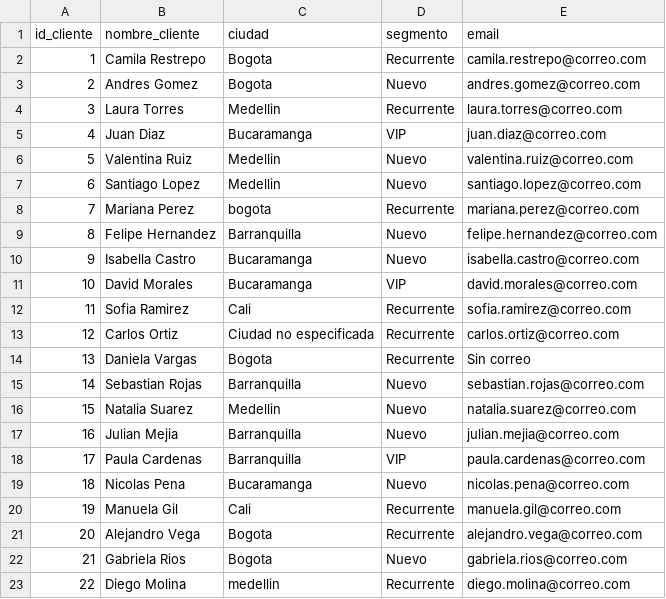
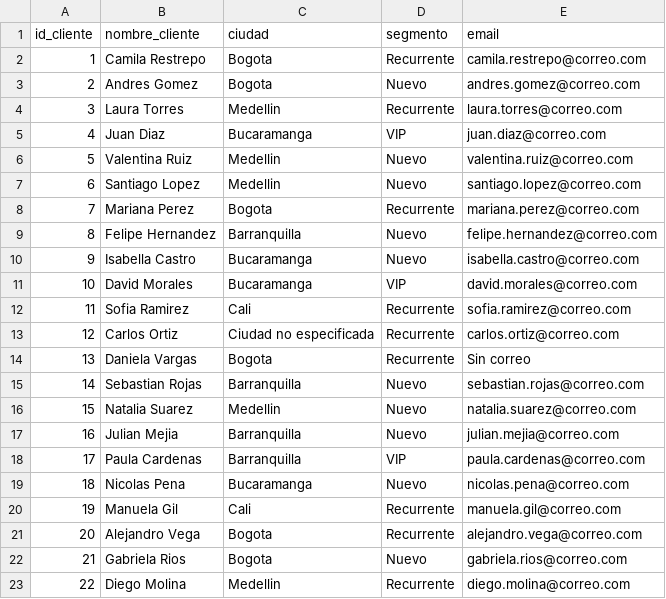
Before and after one commit to Juan-Davila1111/estud-ia, a CSV file: projects/04_limpieza-dataframes/data/data-output/clientes.csv, drawn as a sheet.

Commit message:
fix: Clean up whitespace in ciudad column and improve capitalization in clients DataFrame

```diff
--- a/projects/04_limpieza-dataframes/data/data-output/clientes.csv
+++ b/projects/04_limpieza-dataframes/data/data-output/clientes.csv
@@ -7,3 +7,3 @@ id_cliente,nombre_cliente,ciudad,segmento,email
 6,Santiago Lopez,Medellin,Nuevo,santiago.lopez@correo.com
-7,Mariana Perez, bogota ,Recurrente,mariana.perez@correo.com
+7,Mariana Perez,Bogota,Recurrente,mariana.perez@correo.com
 8,Felipe Hernandez,Barranquilla,Nuevo,felipe.hernandez@correo.com
@@ -22,2 +22,2 @@ id_cliente,nombre_cliente,ciudad,segmento,email
 21,Gabriela Rios,Bogota,Nuevo,gabriela.rios@correo.com
-22,Diego Molina, medellin ,Recurrente,diego.molina@correo.com
+22,Diego Molina,Medellin,Recurrente,diego.molina@correo.com
```
Also changed, not shown: 1 other file.
